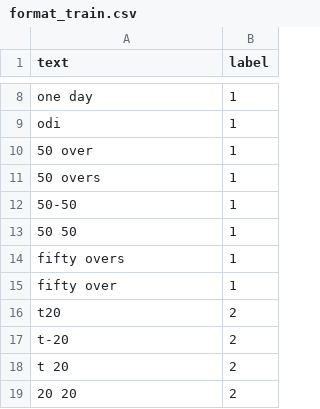
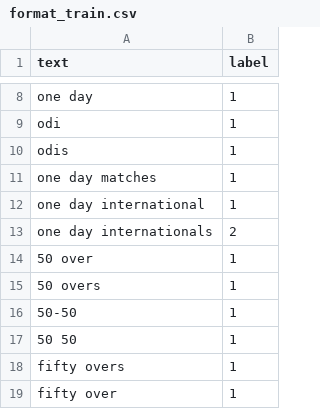
Before and after one commit to PraveenSH/CrickQA, a CSV file: Data/format_train.csv, drawn as a sheet; only a part is shown, gaps mark what is left out; the shorter side is filled out with more unchanged rows; the diff names each change by its address in the sheet, - before the commit and + after, or states it on an @@ line.

Commit message:
added data and classifier for fielding and partnership

```diff
--- a/Data/format_train.csv
+++ b/Data/format_train.csv
+row 10: odis | 1
+row 11: one day matches | 1
+row 12: one day international | 1
+row 13: one day internationals | 2
```
Also changed, not shown: Data/type_train.csv, 13 other files.
